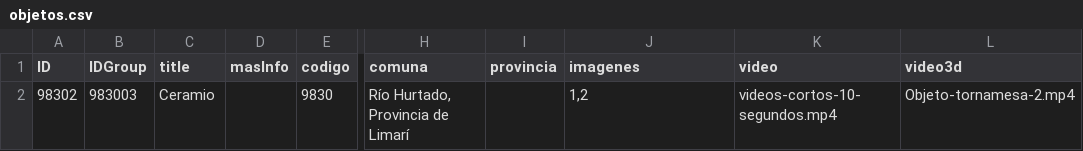
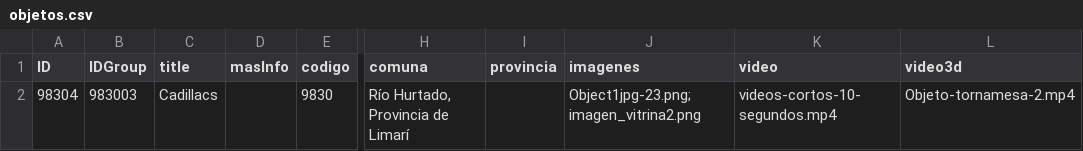
Before and after one commit to Museo-Serena/MUSEO-LA-SERENA-DRUPAL, a CSV file: modules/custom/custom_migrate/sources/objetos.csv, drawn as a sheet; only a part is shown, gaps mark what is left out; the diff names each change by its address in the sheet, - before the commit and + after, or states it on an @@ line.

```diff
--- a/modules/custom/custom_migrate/sources/objetos.csv
+++ b/modules/custom/custom_migrate/sources/objetos.csv
-A2 (ID): 98302
+A2 (ID): 98304
-C2 (title): Ceramio
+C2 (title): Cadillacs
-J2 (imagenes): 1,2
+J2 (imagenes): Object1jpg-23.png;imagen_vitrina2.png
```
Also changed, not shown: 2 other files.
